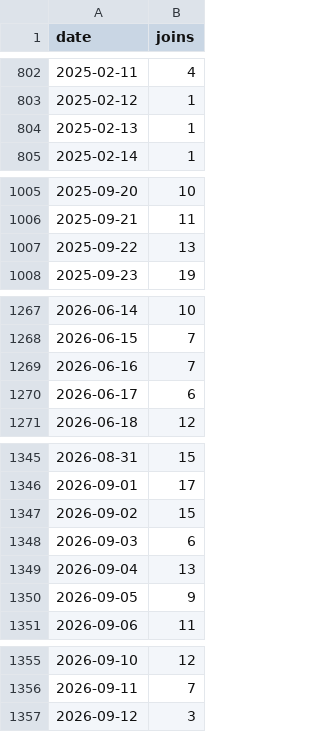
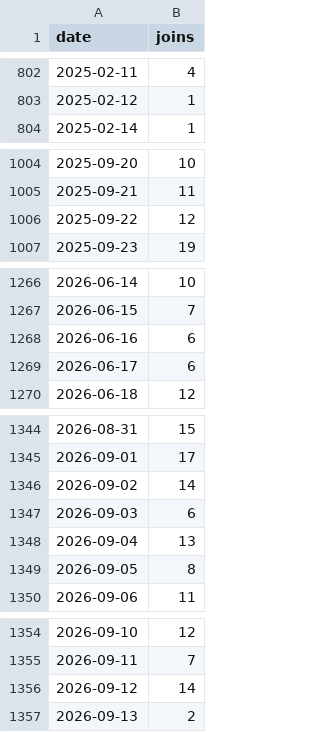
Before and after one commit to jaredartt/jaredartt-tracker, a CSV file: data/discord-joins.csv, drawn as a sheet; only a part is shown, gaps mark what is left out; the diff covers the shown part only.

```diff
--- a/data/discord-joins.csv
+++ b/data/discord-joins.csv
@@ -803,3 +803,2 @@ date,joins
 2025-02-12,1
-2025-02-13,1
 2025-02-14,1
@@ -1006,3 +1005,3 @@ date,joins
 2025-09-21,11
-2025-09-22,13
+2025-09-22,12
 2025-09-23,19
@@ -1268,3 +1267,3 @@ date,joins
 2026-06-15,7
-2026-06-16,7
+2026-06-16,6
 2026-06-17,6
@@ -1346,6 +1345,6 @@ date,joins
 2026-09-01,17
-2026-09-02,15
+2026-09-02,14
 2026-09-03,6
 2026-09-04,13
-2026-09-05,9
+2026-09-05,8
 2026-09-06,11
@@ -1356,2 +1355,3 @@ date,joins
 2026-09-11,7
-2026-09-12,3
+2026-09-12,14
+2026-09-13,2
```
Also changed, not shown: 1 edited cell elsewhere in this file, data/discord-authors.csv, data/discord-channel-daily.csv, 3 other files.
